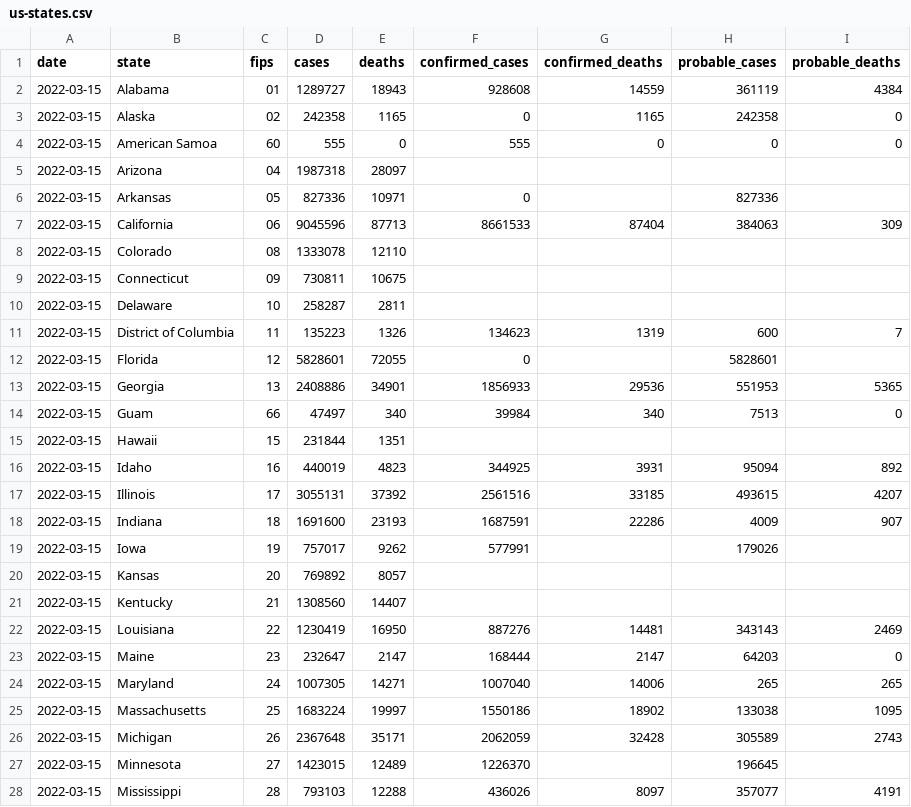
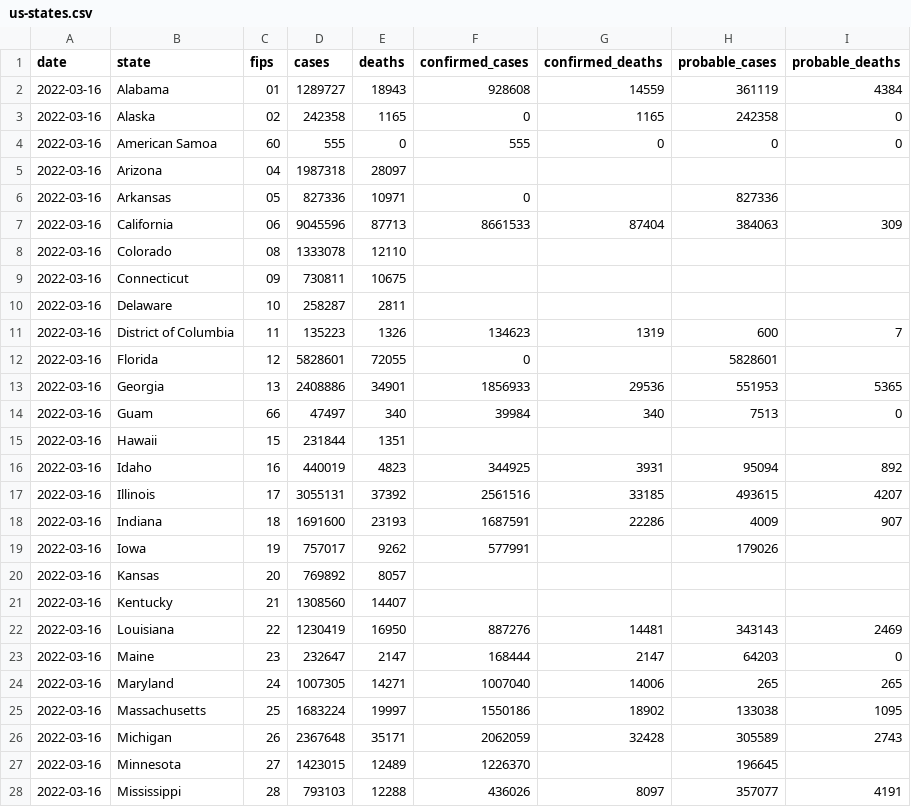
Before and after one commit to ehom/external-data, a CSV file: covid-19/us-states.csv, drawn as a sheet; only a part is shown; the diff covers the shown part only.

Commit message:
Update Covid news

```diff
--- a/covid-19/us-states.csv
+++ b/covid-19/us-states.csv
@@ -1,28 +1,28 @@
 date,state,fips,cases,deaths,confirmed_cases,confirmed_deaths,probable_cases,probable_deaths
-2022-03-15,Alabama,01,1289727,18943,928608,14559,361119,4384
-2022-03-15,Alaska,02,242358,1165,0,1165,242358,0
-2022-03-15,American Samoa,60,555,0,555,0,0,0
-2022-03-15,Arizona,04,1987318,28097,,,,
-2022-03-15,Arkansas,05,827336,10971,0,,827336,
-2022-03-15,California,06,9045596,87713,8661533,87404,384063,309
-2022-03-15,Colorado,08,1333078,12110,,,,
-2022-03-15,Connecticut,09,730811,10675,,,,
-2022-03-15,Delaware,10,258287,2811,,,,
-2022-03-15,District of Columbia,11,135223,1326,134623,1319,600,7
-2022-03-15,Florida,12,5828601,72055,0,,5828601,
-2022-03-15,Georgia,13,2408886,34901,1856933,29536,551953,5365
-2022-03-15,Guam,66,47497,340,39984,340,7513,0
-2022-03-15,Hawaii,15,231844,1351,,,,
-2022-03-15,Idaho,16,440019,4823,344925,3931,95094,892
-2022-03-15,Illinois,17,3055131,37392,2561516,33185,493615,4207
-2022-03-15,Indiana,18,1691600,23193,1687591,22286,4009,907
-2022-03-15,Iowa,19,757017,9262,577991,,179026,
-2022-03-15,Kansas,20,769892,8057,,,,
-2022-03-15,Kentucky,21,1308560,14407,,,,
-2022-03-15,Louisiana,22,1230419,16950,887276,14481,343143,2469
-2022-03-15,Maine,23,232647,2147,168444,2147,64203,0
-2022-03-15,Maryland,24,1007305,14271,1007040,14006,265,265
-2022-03-15,Massachusetts,25,1683224,19997,1550186,18902,133038,1095
-2022-03-15,Michigan,26,2367648,35171,2062059,32428,305589,2743
-2022-03-15,Minnesota,27,1423015,12489,1226370,,196645,
-2022-03-15,Mississippi,28,793103,12288,436026,8097,357077,4191
+2022-03-16,Alabama,01,1289727,18943,928608,14559,361119,4384
+2022-03-16,Alaska,02,242358,1165,0,1165,242358,0
+2022-03-16,American Samoa,60,555,0,555,0,0,0
+2022-03-16,Arizona,04,1987318,28097,,,,
+2022-03-16,Arkansas,05,827336,10971,0,,827336,
+2022-03-16,California,06,9045596,87713,8661533,87404,384063,309
+2022-03-16,Colorado,08,1333078,12110,,,,
+2022-03-16,Connecticut,09,730811,10675,,,,
+2022-03-16,Delaware,10,258287,2811,,,,
+2022-03-16,District of Columbia,11,135223,1326,134623,1319,600,7
+2022-03-16,Florida,12,5828601,72055,0,,5828601,
+2022-03-16,Georgia,13,2408886,34901,1856933,29536,551953,5365
+2022-03-16,Guam,66,47497,340,39984,340,7513,0
+2022-03-16,Hawaii,15,231844,1351,,,,
+2022-03-16,Idaho,16,440019,4823,344925,3931,95094,892
+2022-03-16,Illinois,17,3055131,37392,2561516,33185,493615,4207
+2022-03-16,Indiana,18,1691600,23193,1687591,22286,4009,907
+2022-03-16,Iowa,19,757017,9262,577991,,179026,
+2022-03-16,Kansas,20,769892,8057,,,,
+2022-03-16,Kentucky,21,1308560,14407,,,,
+2022-03-16,Louisiana,22,1230419,16950,887276,14481,343143,2469
+2022-03-16,Maine,23,232647,2147,168444,2147,64203,0
+2022-03-16,Maryland,24,1007305,14271,1007040,14006,265,265
+2022-03-16,Massachusetts,25,1683224,19997,1550186,18902,133038,1095
+2022-03-16,Michigan,26,2367648,35171,2062059,32428,305589,2743
+2022-03-16,Minnesota,27,1423015,12489,1226370,,196645,
+2022-03-16,Mississippi,28,793103,12288,436026,8097,357077,4191
```
Also changed, not shown: 31 edited cells elsewhere in this file, 1 other file.
